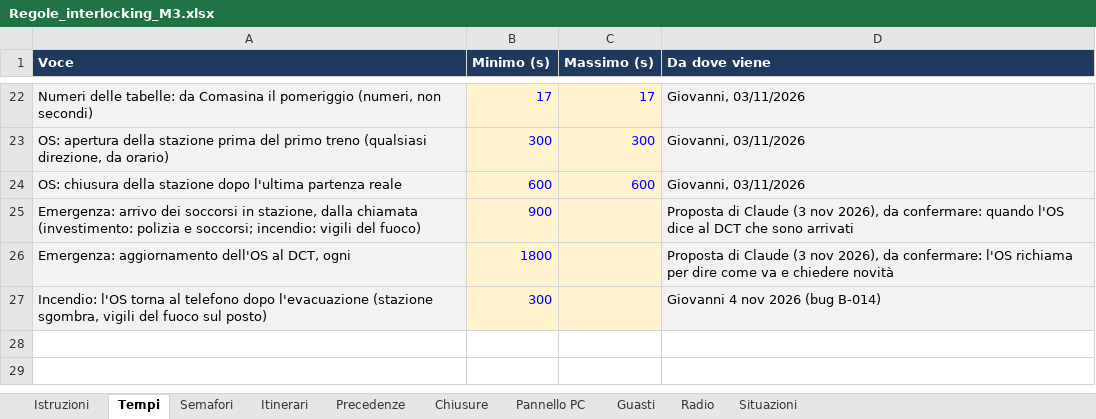
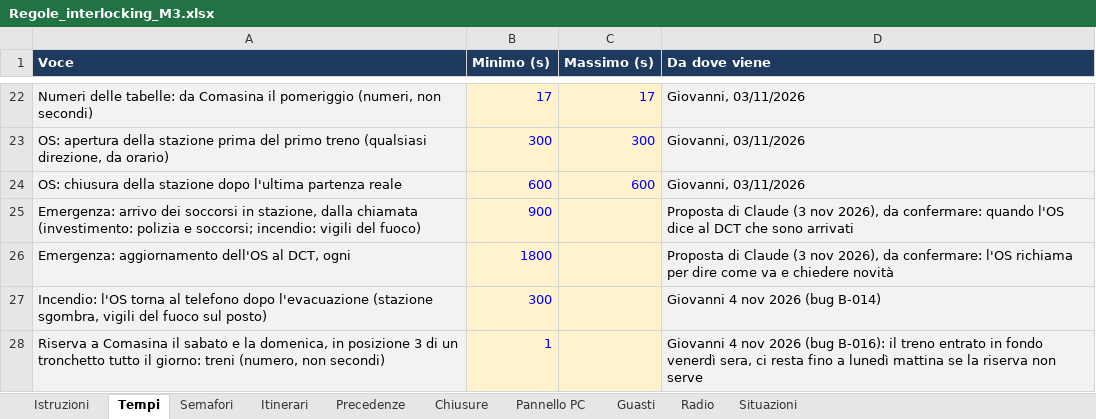
Before and after one commit to Frafire/milano-transit-live, an Excel workbook: data/Regole_interlocking_M3.xlsx, sheet Tempi, drawn as a sheet; only a part is shown, gaps mark what is left out; values as stored, in another font and other column widths than the file's, no borders; the diff names each change by its address in the sheet, - before the commit and + after, or states it on an @@ line.

```diff
--- a/data/Regole_interlocking_M3.xlsx (sheet Tempi)
+++ b/data/Regole_interlocking_M3.xlsx (sheet Tempi)
+row 28: Riserva a Comasina il sabato e la domenica, in posizione 3 di un tronchetto tutto il giorno: treni (numero, non secondi) | 1 |  | Giovanni 4 nov 2026 (bug B-016): il treno entrato in fondo venerdì sera, ci resta fino a lunedì mattina se la riserva non serve
```
Also changed, not shown: 4 other files.
